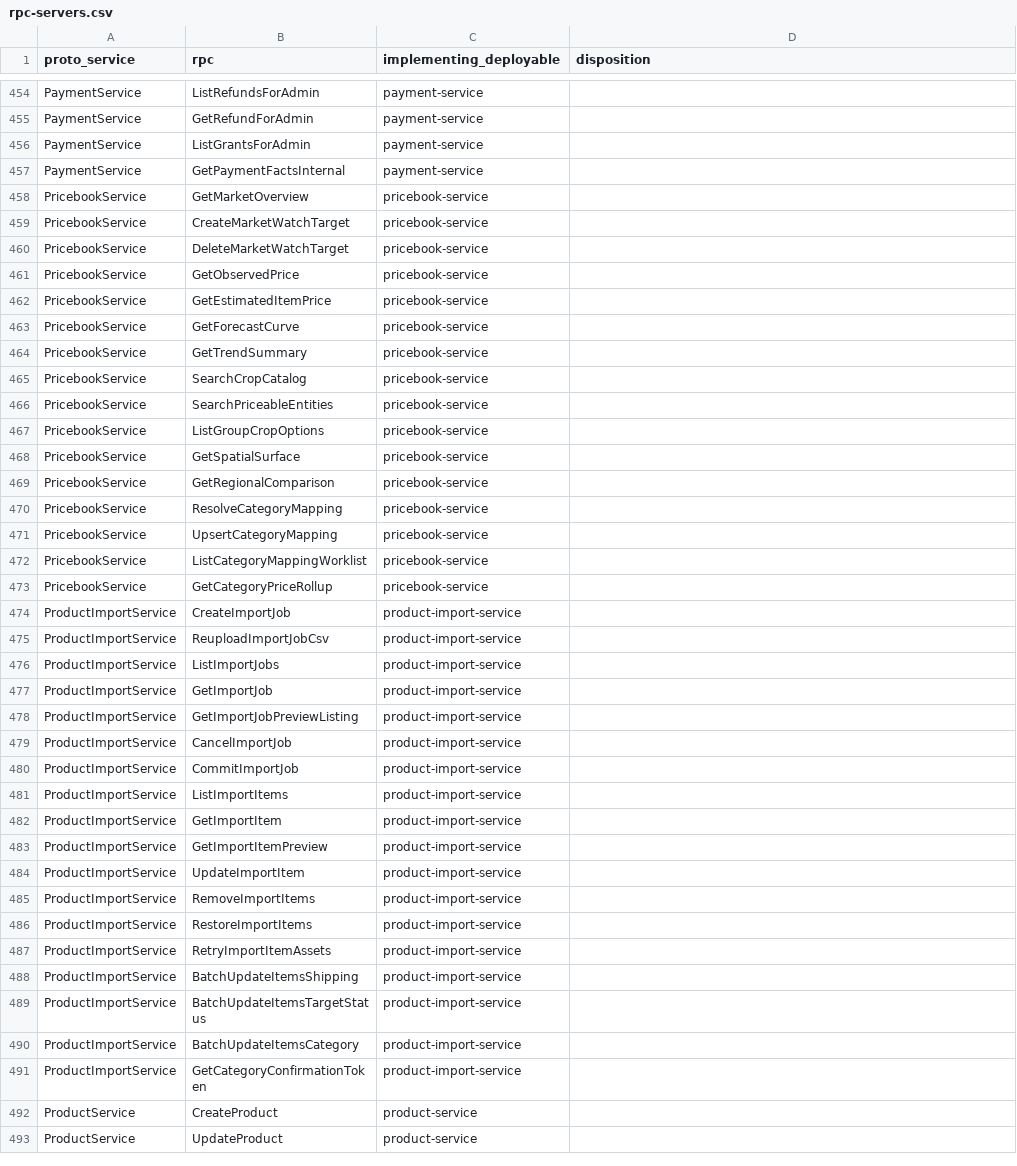
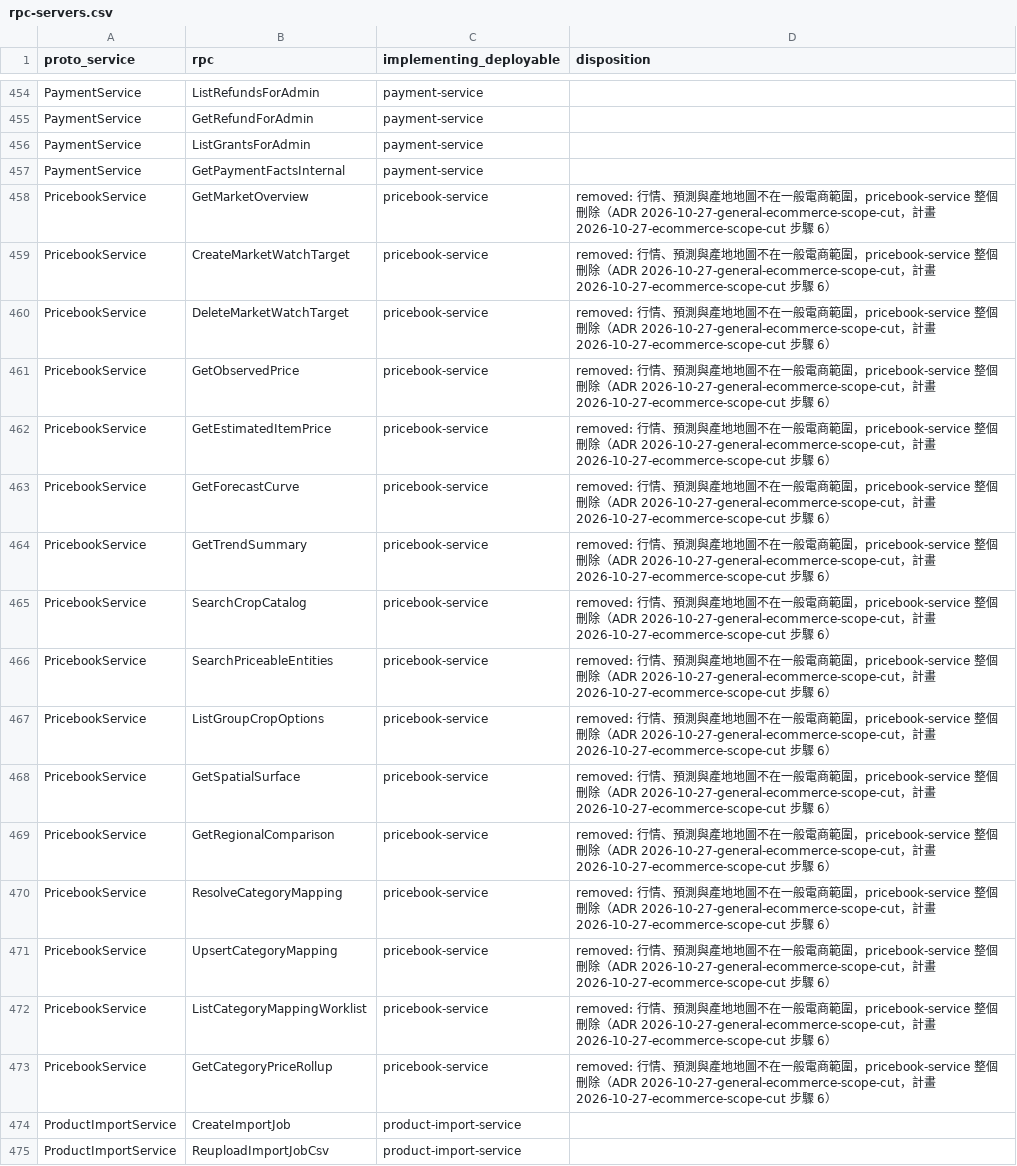
Before and after one commit to Will413028/hawkr, a CSV file: backend/docs/plans/2026-09-24-go-modular-monolith/rpc-servers.csv, drawn as a sheet; only a part is shown, gaps mark what is left out; the shorter side is filled out with more unchanged rows.

Commit message:
fix: 補上一般電商範圍裁減漏改的 CI 檢查
- migration inventory：pricebook-service 的 16 個 RPC 補上去向
- storybook：拿掉已刪除的 product-certification.css
- seller 措施 integration 測試：defer 的 tx.Rollback 補上 errcheck
- seller-app：production source 移除後依 CI 實測重算 coverage baseline
- website e2e：路由清單計數跟上刪除的頁面；無參考價試算成功後整張卡收起，鎖定斷言改為按鈕不存在

```diff
--- a/backend/docs/plans/2026-09-24-go-modular-monolith/rpc-servers.csv
+++ b/backend/docs/plans/2026-09-24-go-modular-monolith/rpc-servers.csv
@@ -457,18 +457,18 @@ PaymentService,ListGrantsForAdmin,payment-service,
 PaymentService,GetPaymentFactsInternal,payment-service,
-PricebookService,GetMarketOverview,pricebook-service,
-PricebookService,CreateMarketWatchTarget,pricebook-service,
-PricebookService,DeleteMarketWatchTarget,pricebook-service,
-PricebookService,GetObservedPrice,pricebook-service,
-PricebookService,GetEstimatedItemPrice,pricebook-service,
-PricebookService,GetForecastCurve,pricebook-service,
-PricebookService,GetTrendSummary,pricebook-service,
-PricebookService,SearchCropCatalog,pricebook-service,
-PricebookService,SearchPriceableEntities,pricebook-service,
-PricebookService,ListGroupCropOptions,pricebook-service,
-PricebookService,GetSpatialSurface,pricebook-service,
-PricebookService,GetRegionalComparison,pricebook-service,
-PricebookService,ResolveCategoryMapping,pricebook-service,
-PricebookService,UpsertCategoryMapping,pricebook-service,
-PricebookService,ListCategoryMappingWorklist,pricebook-service,
-PricebookService,GetCategoryPriceRollup,pricebook-service,
+PricebookService,GetMarketOverview,pricebook-service,removed: 行情、預測與產地地圖不在一般電商範圍，pricebook-service 整個刪除（ADR 2026-10-27-general-ecommerce-scope-cut，計畫 2026-10-27-ecommerce-scope-cut 步驟 6）
+PricebookService,CreateMarketWatchTarget,pricebook-service,removed: 行情、預測與產地地圖不在一般電商範圍，pricebook-service 整個刪除（ADR 2026-10-27-general-ecommerce-scope-cut，計畫 2026-10-27-ecommerce-scope-cut 步驟 6）
+PricebookService,DeleteMarketWatchTarget,pricebook-service,removed: 行情、預測與產地地圖不在一般電商範圍，pricebook-service 整個刪除（ADR 2026-10-27-general-ecommerce-scope-cut，計畫 2026-10-27-ecommerce-scope-cut 步驟 6）
+PricebookService,GetObservedPrice,pricebook-service,removed: 行情、預測與產地地圖不在一般電商範圍，pricebook-service 整個刪除（ADR 2026-10-27-general-ecommerce-scope-cut，計畫 2026-10-27-ecommerce-scope-cut 步驟 6）
+PricebookService,GetEstimatedItemPrice,pricebook-service,removed: 行情、預測與產地地圖不在一般電商範圍，pricebook-service 整個刪除（ADR 2026-10-27-general-ecommerce-scope-cut，計畫 2026-10-27-ecommerce-scope-cut 步驟 6）
+PricebookService,GetForecastCurve,pricebook-service,removed: 行情、預測與產地地圖不在一般電商範圍，pricebook-service 整個刪除（ADR 2026-10-27-general-ecommerce-scope-cut，計畫 2026-10-27-ecommerce-scope-cut 步驟 6）
+PricebookService,GetTrendSummary,pricebook-service,removed: 行情、預測與產地地圖不在一般電商範圍，pricebook-service 整個刪除（ADR 2026-10-27-general-ecommerce-scope-cut，計畫 2026-10-27-ecommerce-scope-cut 步驟 6）
+PricebookService,SearchCropCatalog,pricebook-service,removed: 行情、預測與產地地圖不在一般電商範圍，pricebook-service 整個刪除（ADR 2026-10-27-general-ecommerce-scope-cut，計畫 2026-10-27-ecommerce-scope-cut 步驟 6）
+PricebookService,SearchPriceableEntities,pricebook-service,removed: 行情、預測與產地地圖不在一般電商範圍，pricebook-service 整個刪除（ADR 2026-10-27-general-ecommerce-scope-cut，計畫 2026-10-27-ecommerce-scope-cut 步驟 6）
+PricebookService,ListGroupCropOptions,pricebook-service,removed: 行情、預測與產地地圖不在一般電商範圍，pricebook-service 整個刪除（ADR 2026-10-27-general-ecommerce-scope-cut，計畫 2026-10-27-ecommerce-scope-cut 步驟 6）
+PricebookService,GetSpatialSurface,pricebook-service,removed: 行情、預測與產地地圖不在一般電商範圍，pricebook-service 整個刪除（ADR 2026-10-27-general-ecommerce-scope-cut，計畫 2026-10-27-ecommerce-scope-cut 步驟 6）
+PricebookService,GetRegionalComparison,pricebook-service,removed: 行情、預測與產地地圖不在一般電商範圍，pricebook-service 整個刪除（ADR 2026-10-27-general-ecommerce-scope-cut，計畫 2026-10-27-ecommerce-scope-cut 步驟 6）
+PricebookService,ResolveCategoryMapping,pricebook-service,removed: 行情、預測與產地地圖不在一般電商範圍，pricebook-service 整個刪除（ADR 2026-10-27-general-ecommerce-scope-cut，計畫 2026-10-27-ecommerce-scope-cut 步驟 6）
+PricebookService,UpsertCategoryMapping,pricebook-service,removed: 行情、預測與產地地圖不在一般電商範圍，pricebook-service 整個刪除（ADR 2026-10-27-general-ecommerce-scope-cut，計畫 2026-10-27-ecommerce-scope-cut 步驟 6）
+PricebookService,ListCategoryMappingWorklist,pricebook-service,removed: 行情、預測與產地地圖不在一般電商範圍，pricebook-service 整個刪除（ADR 2026-10-27-general-ecommerce-scope-cut，計畫 2026-10-27-ecommerce-scope-cut 步驟 6）
+PricebookService,GetCategoryPriceRollup,pricebook-service,removed: 行情、預測與產地地圖不在一般電商範圍，pricebook-service 整個刪除（ADR 2026-10-27-general-ecommerce-scope-cut，計畫 2026-10-27-ecommerce-scope-cut 步驟 6）
 ProductImportService,CreateImportJob,product-import-service,
```
Also changed, not shown: 6 other files.
